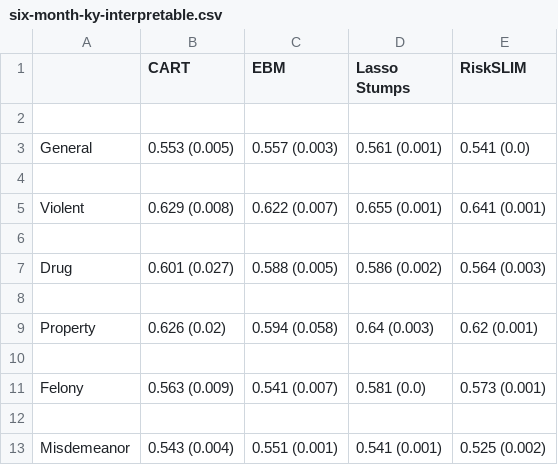
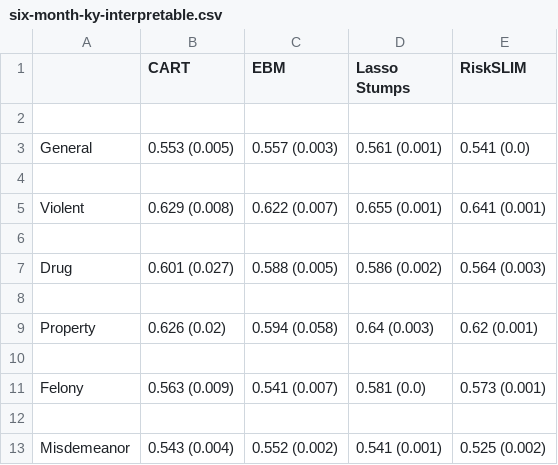
Before and after one commit to BeanHam/2019-interpretable-machine-learning, a CSV file: ky-fl-combined/ky-model/results/interpretable/six-month/six-month-ky-interpretable.csv, drawn as a sheet.

```diff
--- a/ky-fl-combined/ky-model/results/interpretable/six-month/six-month-ky-interpretable.csv
+++ b/ky-fl-combined/ky-model/results/interpretable/six-month/six-month-ky-interpretable.csv
@@ -12,2 +12,2 @@ Felony,0.563 (0.009),0.541 (0.007),0.581 (0.0),0.573 (0.001)
 
-Misdemeanor,0.543 (0.004),0.551 (0.001),0.541 (0.001),0.525 (0.002)
+Misdemeanor,0.543 (0.004),0.552 (0.002),0.541 (0.001),0.525 (0.002)
```
Also changed, not shown: 14 other files.
